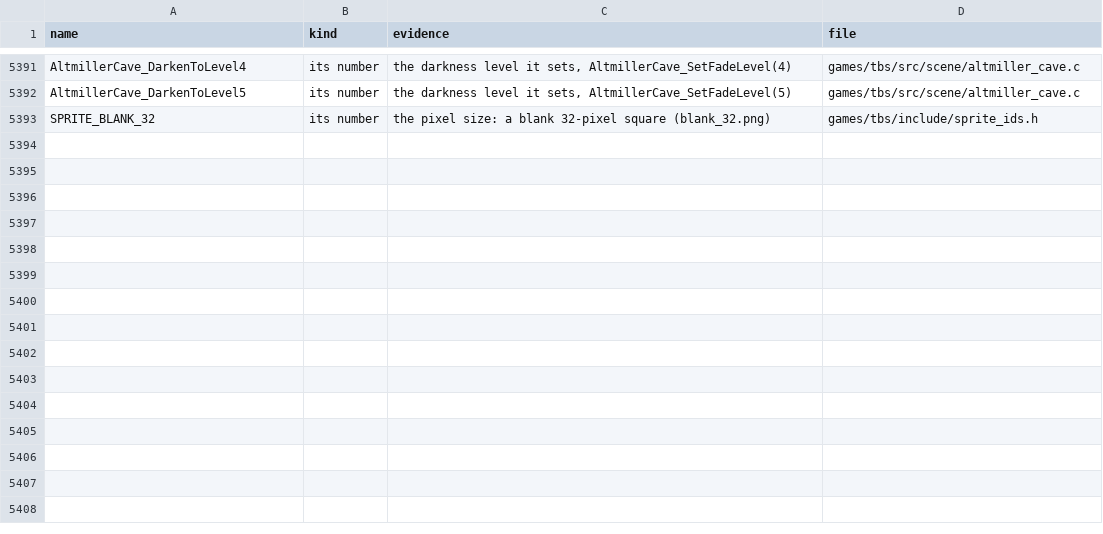
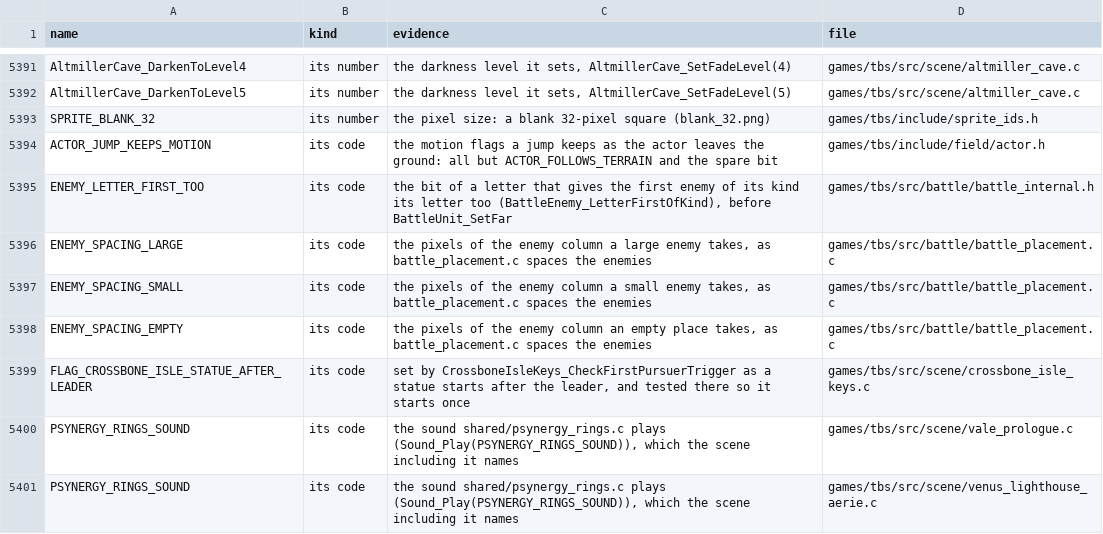
Before and after one commit to PascalPixel/alchemy-devtools, a TSV file: evidence/tbs-names.tsv, drawn as a sheet; only a part is shown, gaps mark what is left out; the diff names each change by its address in the sheet, - before the commit and + after, or states it on an @@ line.

```diff
--- a/evidence/tbs-names.tsv
+++ b/evidence/tbs-names.tsv
+row 5394: ACTOR_JUMP_KEEPS_MOTION | its code | the motion flags a jump keeps as the actor leaves the ground: all but ACTOR_FOLLOWS_TERRAIN and the spare bit | games/tbs/include/field/actor.h
+row 5395: ENEMY_LETTER_FIRST_TOO | its code | the bit of a letter that gives the first enemy of its kind its letter too (BattleEnemy_LetterFirstOfKind), before BattleUnit_SetFar | games/tbs/src/battle/battle_internal.h
+row 5396: ENEMY_SPACING_LARGE | its code | the pixels of the enemy column a large enemy takes, as battle_placement.c spaces the enemies | games/tbs/src/battle/battle_placement.c
+row 5397: ENEMY_SPACING_SMALL | its code | the pixels of the enemy column a small enemy takes, as battle_placement.c spaces the enemies | games/tbs/src/battle/battle_placement.c
+row 5398: ENEMY_SPACING_EMPTY | its code | the pixels of the enemy column an empty place takes, as battle_placement.c spaces the enemies | games/tbs/src/battle/battle_placement.c
+row 5399: FLAG_CROSSBONE_ISLE_STATUE_AFTER_LEADER | its code | set by CrossboneIsleKeys_CheckFirstPursuerTrigger as a statue starts after the leader, and tested there so it starts once | games/tbs/src/scene/crossbone_isle_keys.c
+row 5400: PSYNERGY_RINGS_SOUND | its code | the sound shared/psynergy_rings.c plays (Sound_Play(PSYNERGY_RINGS_SOUND)), which the scene including it names | games/tbs/src/scene/vale_prologue.c
+row 5401: PSYNERGY_RINGS_SOUND | its code | the sound shared/psynergy_rings.c plays (Sound_Play(PSYNERGY_RINGS_SOUND)), which the scene including it names | games/tbs/src/scene/venus_lighthouse_aerie.c
```
